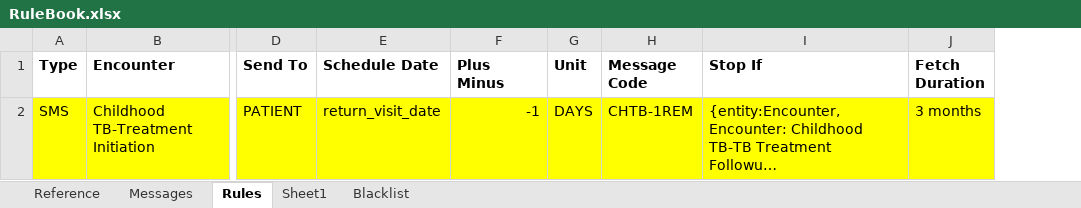
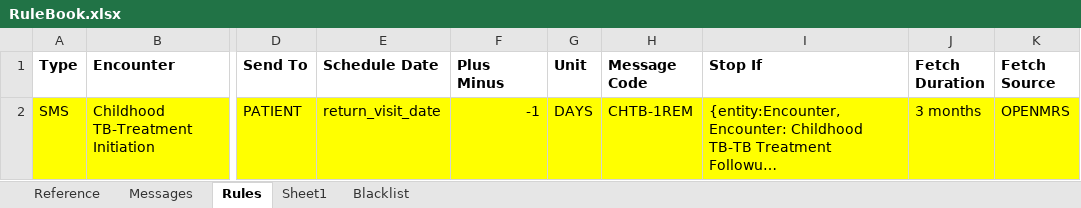
Before and after one commit to InteractiveHealthSolutions/gfatm-notifications-sms, an Excel workbook: src/main/resources/rules/RuleBook.xlsx, sheet Rules, drawn as a sheet; only a part is shown, gaps mark what is left out; long unchanged cells end in …; values as stored, in another font and other column widths than the file's, no borders; the diff names each change by its address in the sheet, - before the commit and + after, or states it on an @@ line.

```diff
--- a/src/main/resources/rules/RuleBook.xlsx (sheet Rules)
+++ b/src/main/resources/rules/RuleBook.xlsx (sheet Rules)
+column K (Fetch Source), row 2: OPENMRS
```
Also changed, not shown: 3 other files.
